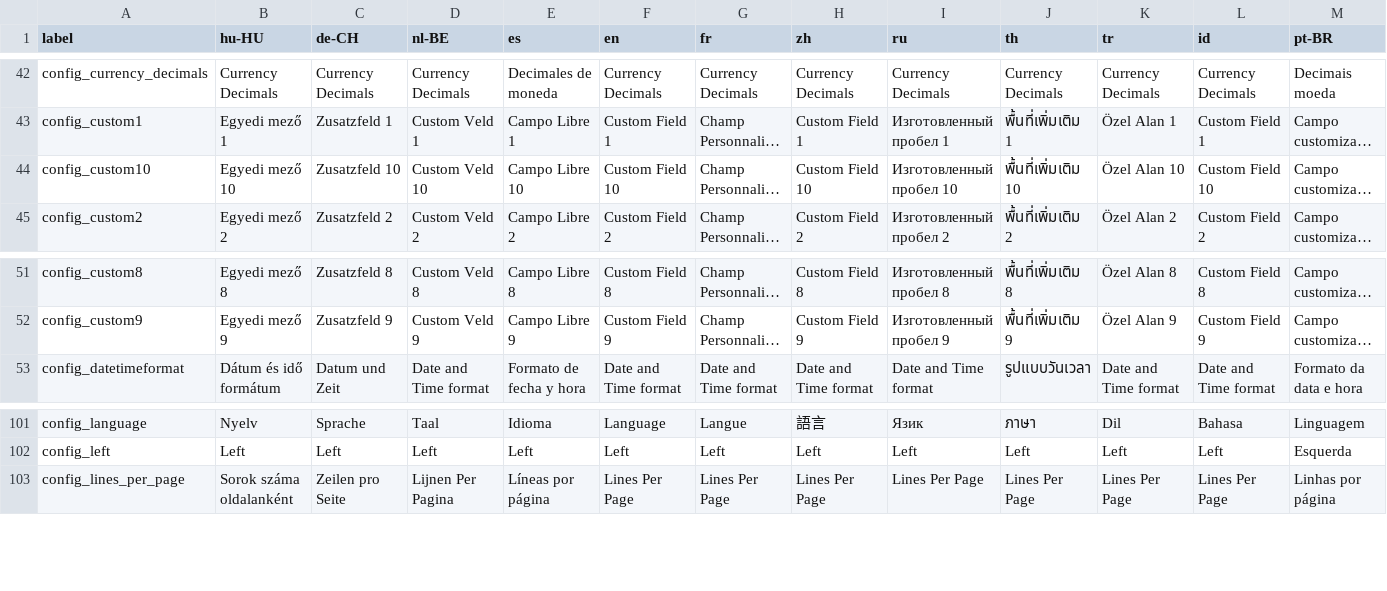
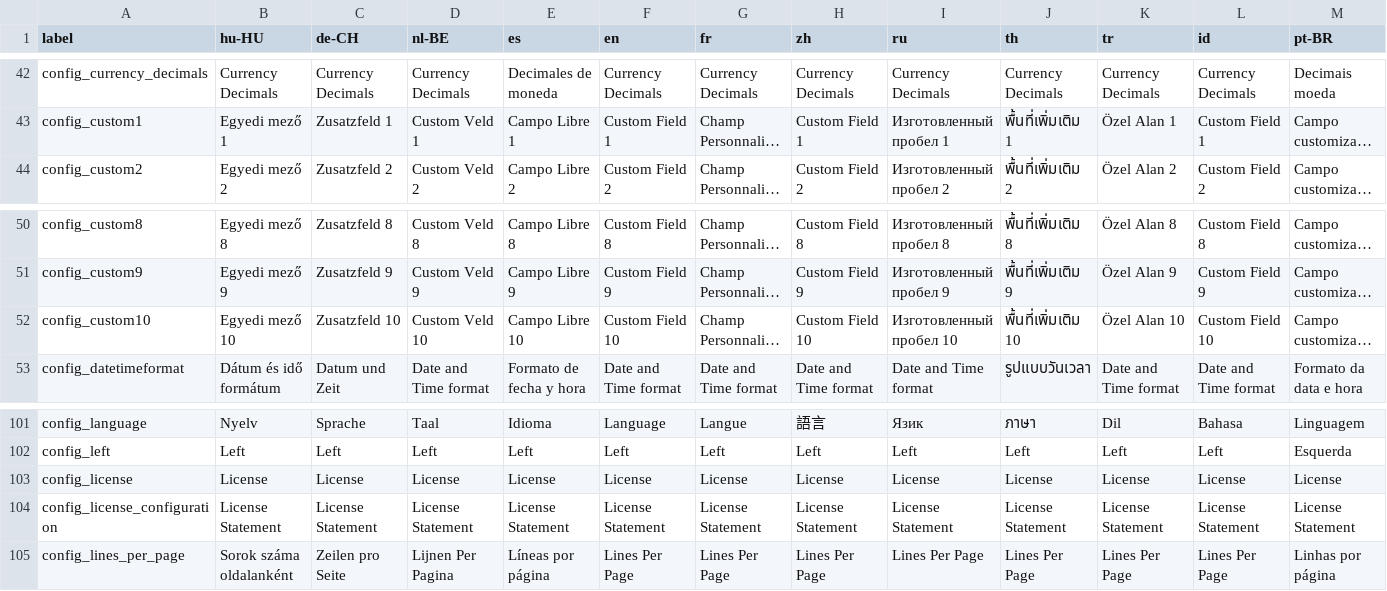
Before and after one commit to Darli963/sistema-inventario-ventas, a CSV file: translations/config_lang.csv, drawn as a sheet; only a part is shown, gaps mark what is left out; long unchanged cells end in …; rows hold the shown columns only; the diff names each change by its address in the sheet, - before the commit and + after, or states it on an @@ line.

Commit message:
Added license statement displaying, updated COPYING and other license files (#359)

```diff
--- a/translations/config_lang.csv
+++ b/translations/config_lang.csv
@@ row 44 moved to row 52: config_custom10 @@
+row 103: config_license | License | License | License | License | License | License | License | License | License | License | License | License
+row 104: config_license_configuration | License Statement | License Statement | License Statement | License Statement | License Statement | License Statement | License Statement | License Statement | License Statement | License Statement | License Statement | License Statement
```
Also changed, not shown: 30 other files.
